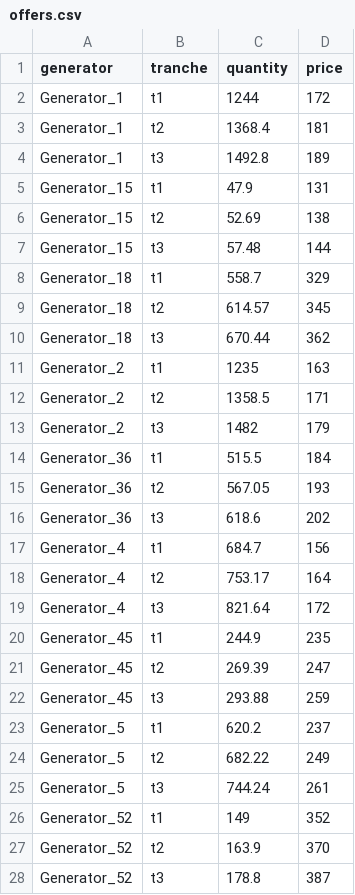
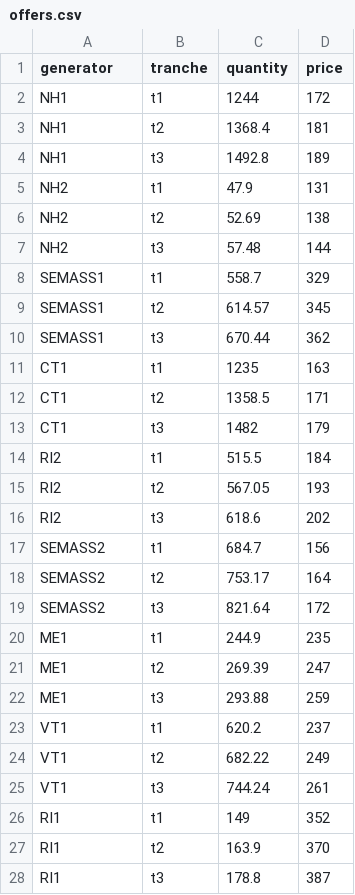
Before and after one commit to ne-pearl/mini-iso, a CSV file: mini_iso/datasets/mini_new_england/offers.csv, drawn as a sheet; only a part is shown; the diff covers the shown part only.

Commit message:
Renamed generators from Generator_ID to ZONEID for clarity.

```diff
--- a/mini_iso/datasets/mini_new_england/offers.csv
+++ b/mini_iso/datasets/mini_new_england/offers.csv
@@ -1,28 +1,28 @@
 generator,tranche,quantity,price
-Generator_1,t1,1244,172
-Generator_1,t2,1368.4,181
-Generator_1,t3,1492.8,189
-Generator_15,t1,47.9,131
-Generator_15,t2,52.69,138
-Generator_15,t3,57.48,144
-Generator_18,t1,558.7,329
-Generator_18,t2,614.57,345
-Generator_18,t3,670.44,362
-Generator_2,t1,1235,163
-Generator_2,t2,1358.5,171
-Generator_2,t3,1482,179
-Generator_36,t1,515.5,184
-Generator_36,t2,567.05,193
-Generator_36,t3,618.6,202
-Generator_4,t1,684.7,156
-Generator_4,t2,753.17,164
-Generator_4,t3,821.64,172
-Generator_45,t1,244.9,235
-Generator_45,t2,269.39,247
-Generator_45,t3,293.88,259
-Generator_5,t1,620.2,237
-Generator_5,t2,682.22,249
-Generator_5,t3,744.24,261
-Generator_52,t1,149,352
-Generator_52,t2,163.9,370
-Generator_52,t3,178.8,387
+NH1,t1,1244,172
+NH1,t2,1368.4,181
+NH1,t3,1492.8,189
+NH2,t1,47.9,131
+NH2,t2,52.69,138
+NH2,t3,57.48,144
+SEMASS1,t1,558.7,329
+SEMASS1,t2,614.57,345
+SEMASS1,t3,670.44,362
+CT1,t1,1235,163
+CT1,t2,1358.5,171
+CT1,t3,1482,179
+RI2,t1,515.5,184
+RI2,t2,567.05,193
+RI2,t3,618.6,202
+SEMASS2,t1,684.7,156
+SEMASS2,t2,753.17,164
+SEMASS2,t3,821.64,172
+ME1,t1,244.9,235
+ME1,t2,269.39,247
+ME1,t3,293.88,259
+VT1,t1,620.2,237
+VT1,t2,682.22,249
+VT1,t3,744.24,261
+RI1,t1,149,352
+RI1,t2,163.9,370
+RI1,t3,178.8,387
```
Also changed, not shown: 12 edited cells elsewhere in this file, mini_iso/datasets/mini_new_england/generators.csv.
